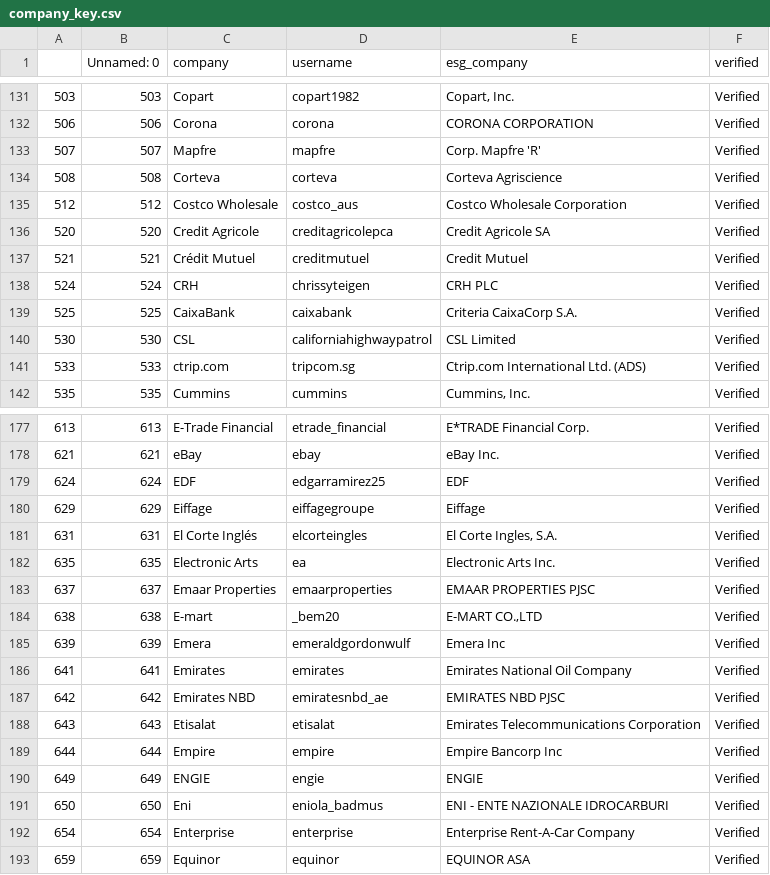
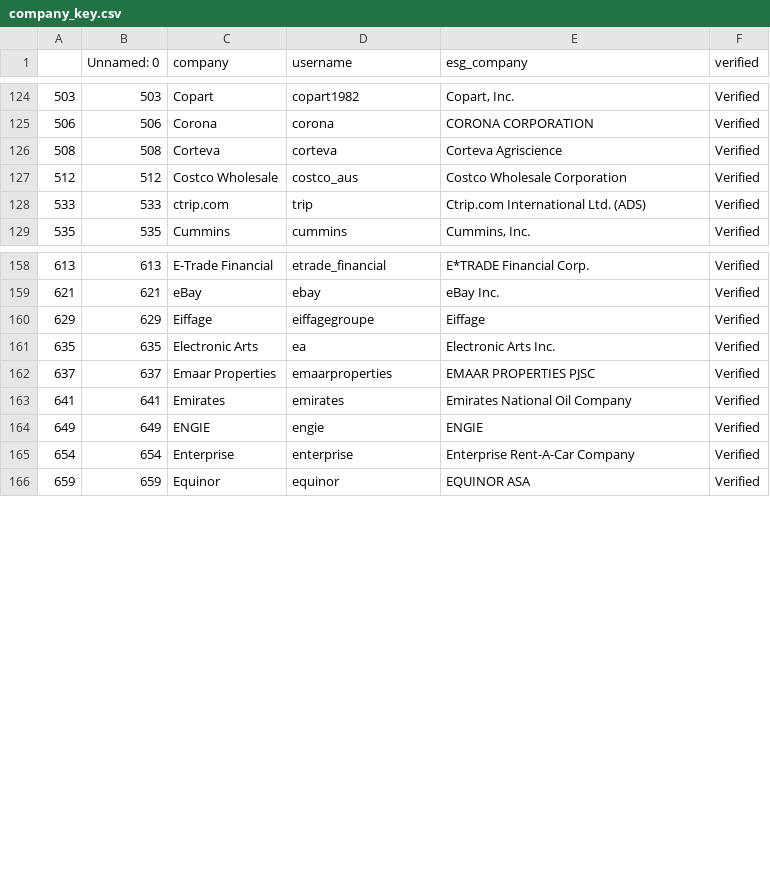
Before and after one commit to madelinekinnaird/quantifying-greenwashing, a CSV file: data/company_key.csv, drawn as a sheet; only a part is shown, gaps mark what is left out; the diff covers the shown part only.

```diff
--- a/data/company_key.csv
+++ b/data/company_key.csv
@@ -132,11 +125,5 @@
 506,506,Corona,corona,CORONA CORPORATION,Verified
-507,507,Mapfre,mapfre,Corp. Mapfre 'R',Verified
 508,508,Corteva,corteva,Corteva Agriscience,Verified
 512,512,Costco Wholesale,costco_aus,Costco Wholesale Corporation,Verified
-520,520,Credit Agricole,creditagricolepca,Credit Agricole SA,Verified
-521,521,Crédit Mutuel,creditmutuel,Credit Mutuel,Verified
-524,524,CRH,chrissyteigen,CRH PLC,Verified
-525,525,CaixaBank,caixabank,Criteria CaixaCorp S.A.,Verified
-530,530,CSL,californiahighwaypatrol,CSL Limited,Verified
-533,533,ctrip.com,tripcom.sg,Ctrip.com International Ltd. (ADS),Verified
+533,533,ctrip.com,trip,Ctrip.com International Ltd. (ADS),Verified
 535,535,Cummins,cummins,"Cummins, Inc.",Verified
@@ -178,15 +159,7 @@
 621,621,eBay,ebay,eBay Inc.,Verified
-624,624,EDF,edgarramirez25,EDF,Verified
 629,629,Eiffage,eiffagegroupe,Eiffage,Verified
-631,631,El Corte Inglés,elcorteingles,"El Corte Ingles, S.A.",Verified
 635,635,Electronic Arts,ea,Electronic Arts Inc.,Verified
 637,637,Emaar Properties,emaarproperties,EMAAR PROPERTIES PJSC,Verified
-638,638,E-mart,_bem20,"E-MART CO.,LTD",Verified
-639,639,Emera,emeraldgordonwulf,Emera Inc,Verified
 641,641,Emirates,emirates,Emirates National Oil Company,Verified
-642,642,Emirates NBD,emiratesnbd_ae,EMIRATES NBD PJSC,Verified
-643,643,Etisalat,etisalat,Emirates Telecommunications Corporation,Verified
-644,644,Empire,empire,Empire Bancorp Inc,Verified
 649,649,ENGIE,engie,ENGIE,Verified
-650,650,Eni,eniola_badmus,ENI - ENTE NAZIONALE IDROCARBURI,Verified
 654,654,Enterprise,enterprise,Enterprise Rent-A-Car Company,Verified
```
Also changed, not shown: 15 removed rows and 4 edited cells elsewhere in this file, 55 other files.
